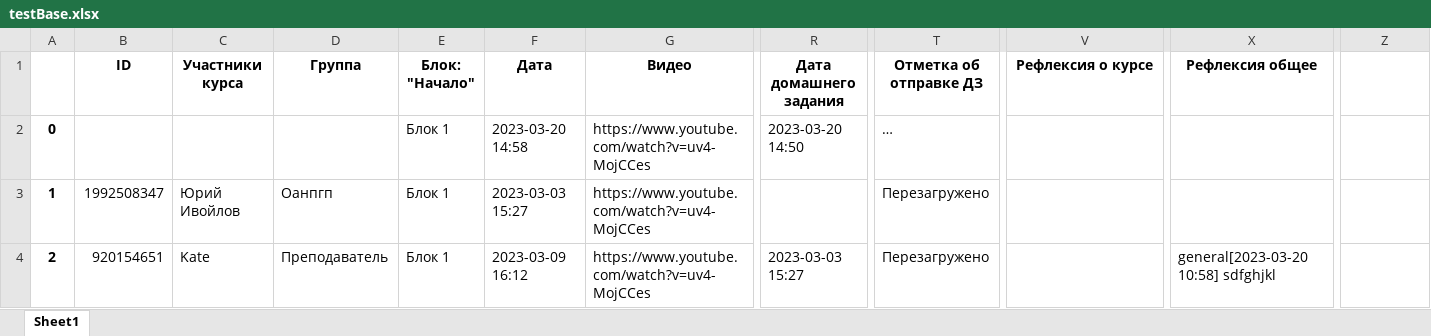
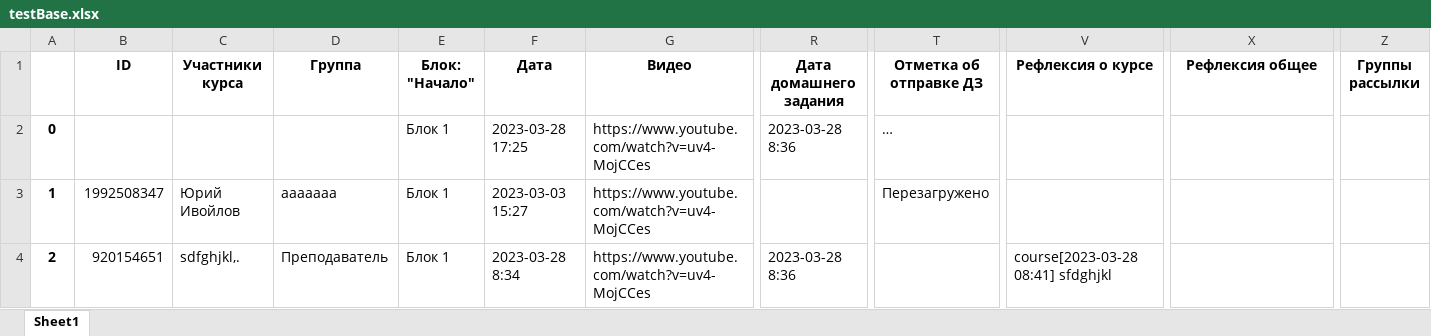
Before and after one commit to MDKate/Chat-bot-reservists, an Excel workbook: testBase.xlsx, sheet Sheet1, drawn as a sheet; only a part is shown, gaps mark what is left out; values as stored, in another font and other column widths than the file's, no borders; the diff names each change by its address in the sheet, - before the commit and + after, or states it on an @@ line.

Commit message:
Исправлена ошибка оповещения преподавателя об отправке массового комментария. Добавлен выбор группы при отправке комментария. Добавлено описание тега Help.

```diff
--- a/testBase.xlsx (sheet Sheet1)
+++ b/testBase.xlsx (sheet Sheet1)
-Z1: (empty)
+Z1: Группы рассылки
-F2 (Дата): 2023-03-20 14:58
+F2 (Дата): 2023-03-28 17:25
-R2 (Дата домашнего задания): 2023-03-20 14:50
+R2 (Дата домашнего задания): 2023-03-28 8:36
-D3 (Группа): Оанпгп
+D3 (Группа): aaaaaaa
-C4 (Участники курса): Kate
+C4 (Участники курса): sdfghjkl,.
-F4 (Дата): 2023-03-09 16:12
+F4 (Дата): 2023-03-28 8:34
-R4 (Дата домашнего задания): 2023-03-03 15:27
+R4 (Дата домашнего задания): 2023-03-28 8:36
-T4 (Отметка об отправке ДЗ): Перезагружено
+T4 (Отметка об отправке ДЗ): (empty)
-V4 (Рефлексия о курсе): (empty)
+V4 (Рефлексия о курсе): course[2023-03-28 08:41] sfdghjkl
-X4 (Рефлексия общее): general[2023-03-20 10:58] sdfghjkl
+X4 (Рефлексия общее): (empty)
```
Also changed, not shown: 2 other files.
